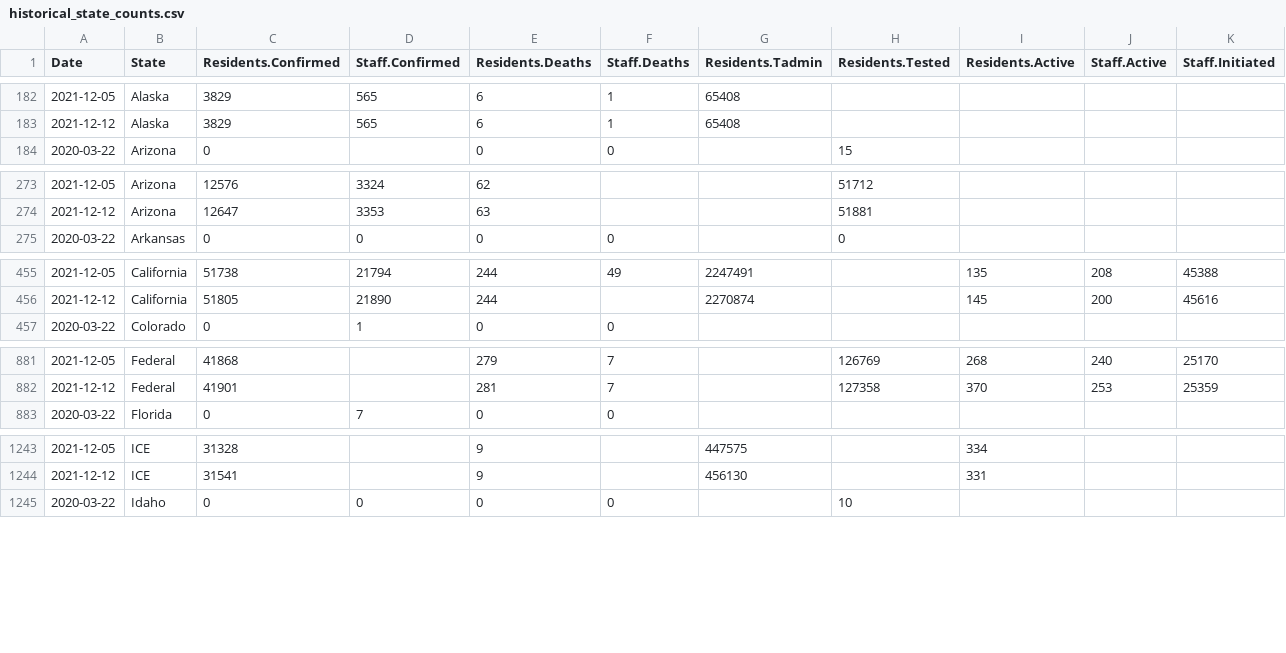
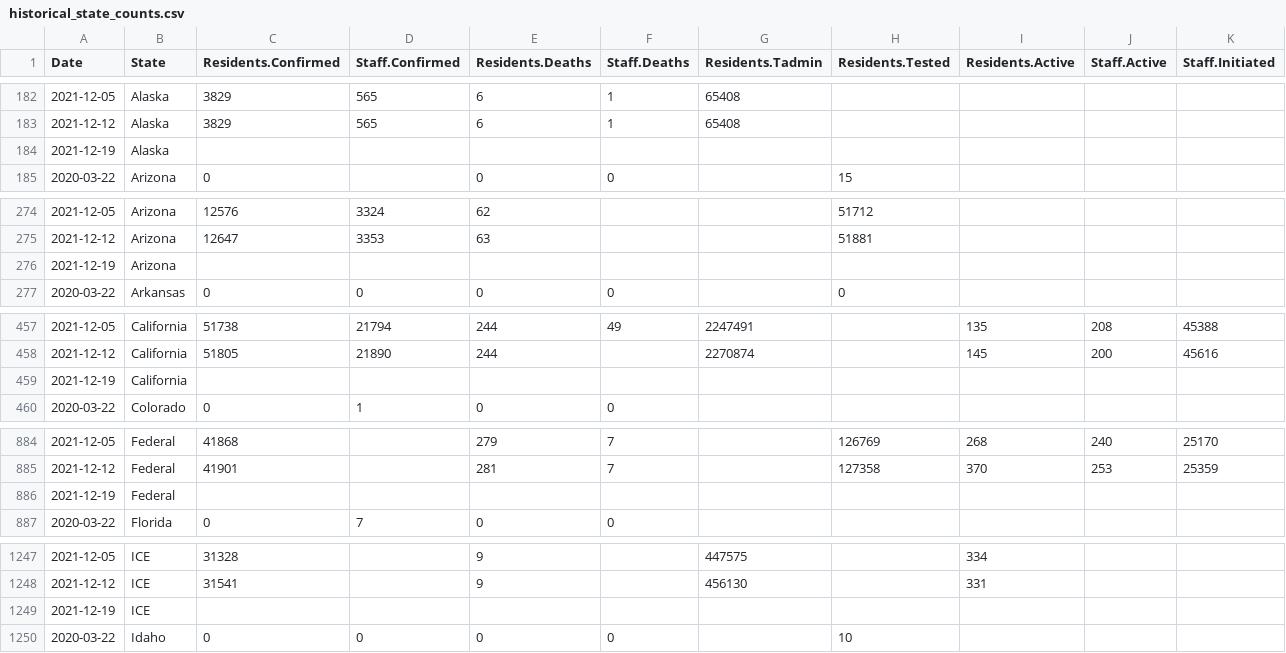
Before and after one commit to uclalawcovid19behindbars/data, a CSV file: historical-data/historical_state_counts.csv, drawn as a sheet; only a part is shown, gaps mark what is left out; rows hold the shown columns only; the diff covers the shown part only; the diff names each change by its address in the sheet, - before the commit and + after, or states it on an @@ line.

```diff
--- a/historical-data/historical_state_counts.csv
+++ b/historical-data/historical_state_counts.csv
+row 184: 2021-12-19 | Alaska
+row 276: 2021-12-19 | Arizona
+row 459: 2021-12-19 | California
+row 886: 2021-12-19 | Federal
+row 1249: 2021-12-19 | ICE
```
Also changed, not shown: 15 added rows elsewhere in this file, latest-data/latest_facility_counts.csv, latest-data/latest_national_counts.csv, 2 other files.
